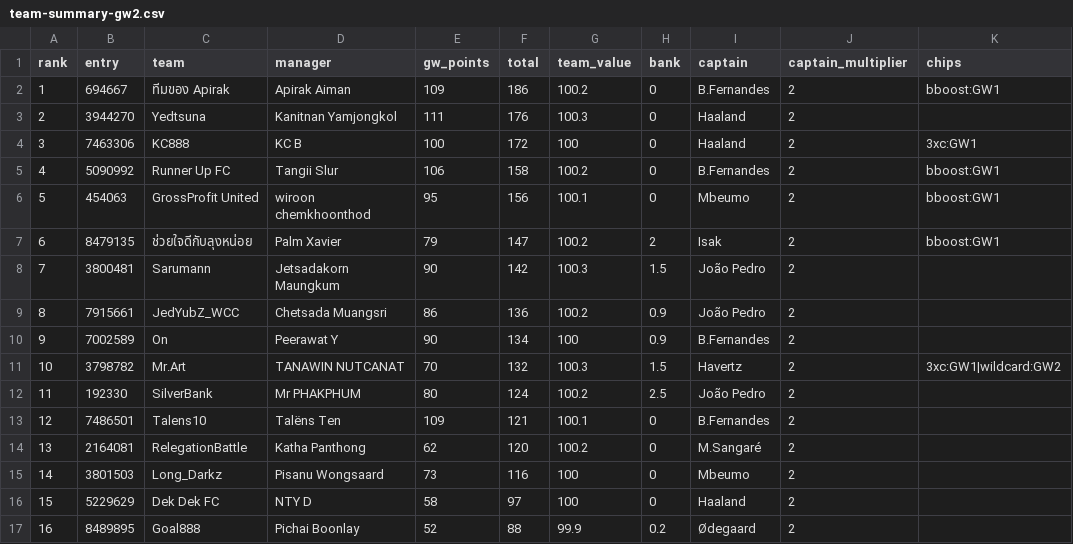
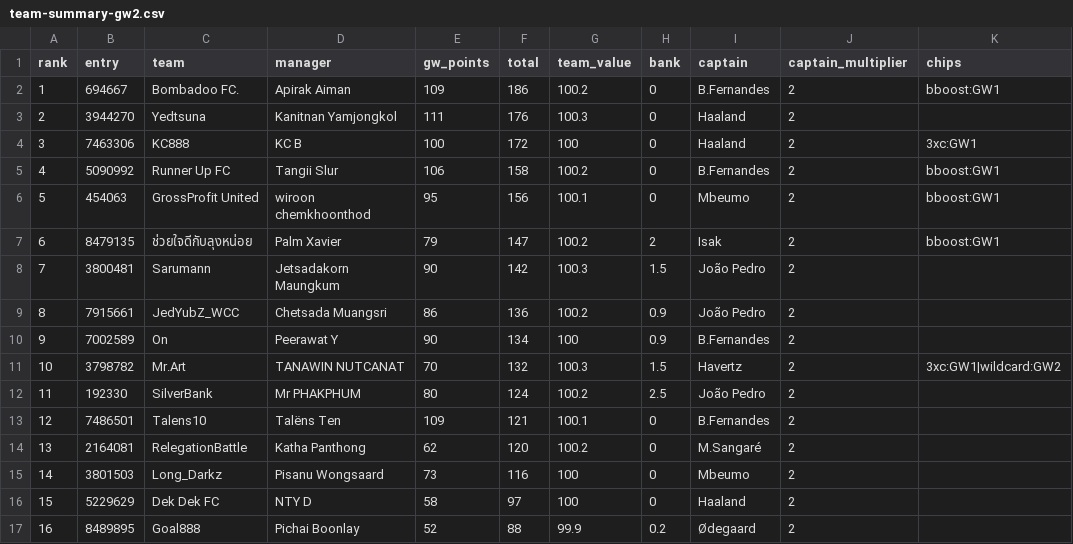
Before and after one commit to kanitnany-cloud/GPTxMe, a CSV file: mini-league/team-summary-gw2.csv, drawn as a sheet; only a part is shown; the diff names each change by its address in the sheet, - before the commit and + after, or states it on an @@ line.

```diff
--- a/mini-league/team-summary-gw2.csv
+++ b/mini-league/team-summary-gw2.csv
-C2 (team): ทีมของ Apirak
+C2 (team): Bombadoo FC.
```
Also changed, not shown: 3 other files.
